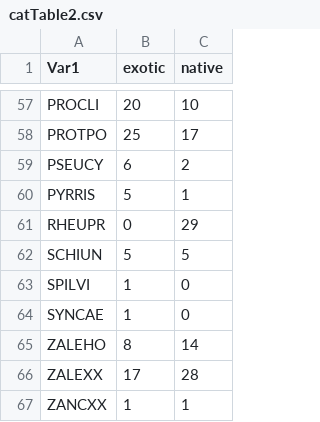
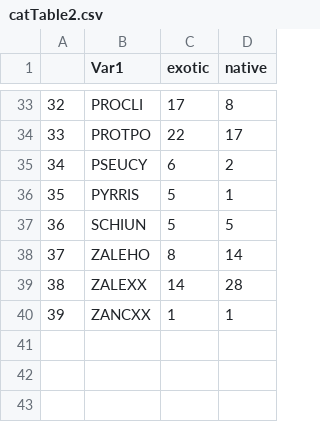
Before and after one commit to mlascaleia/tritrophicInvasives, a CSV file: figures/catTable2.csv, drawn as a sheet; only a part is shown, gaps mark what is left out; removed rows and columns are numbered as before the commit, all else as after; the diff covers the shown part only; the diff names each change by its address in the sheet, - before the commit and + after, or states it on an @@ line.

```diff
--- a/figures/catTable2.csv
+++ b/figures/catTable2.csv
+column A, rows 33-40: 32 | 33 | 34 | 35 | 36 | 37 | 38 | 39
-C33 (exotic): 20
+C33 (exotic): 17
-D33 (native): 10
+D33 (native): 8
-C34 (exotic): 25
+C34 (exotic): 22
-row 61: RHEUPR | 0 | 29
-row 63: SPILVI | 1 | 0
-row 64: SYNCAE | 1 | 0
-C39 (exotic): 17
+C39 (exotic): 14
```
Also changed, not shown: 24 removed rows and 19 edited cells elsewhere in this file, figures/catTable.csv, 4 other files.
